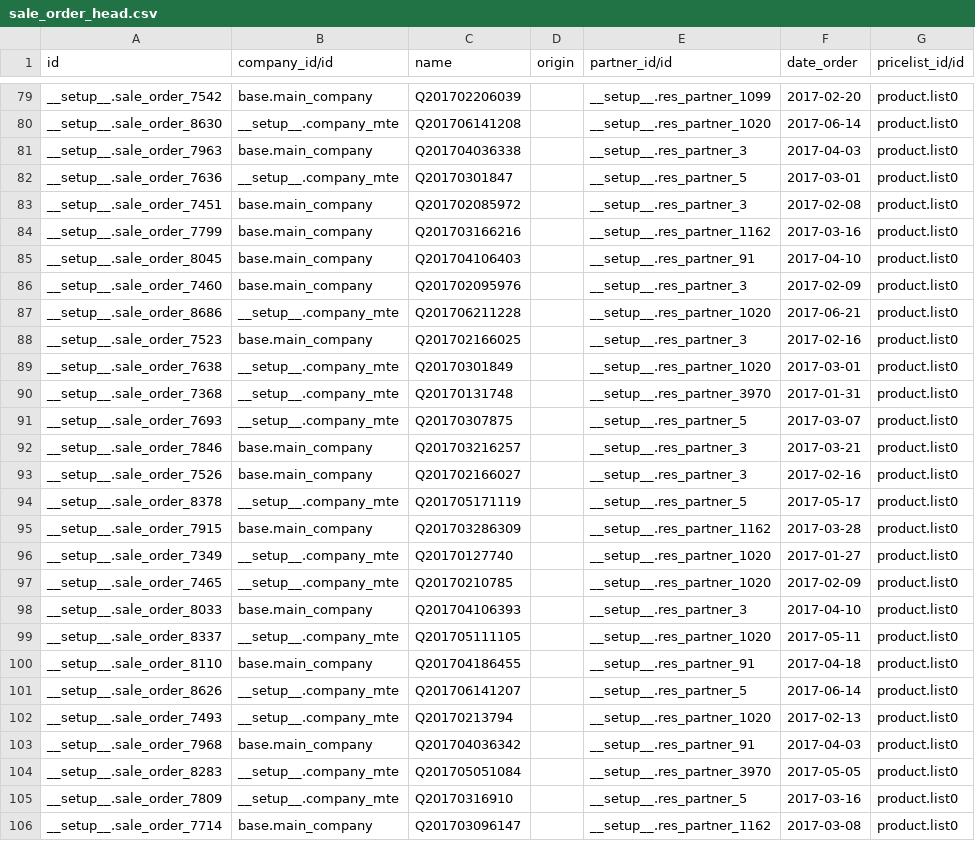
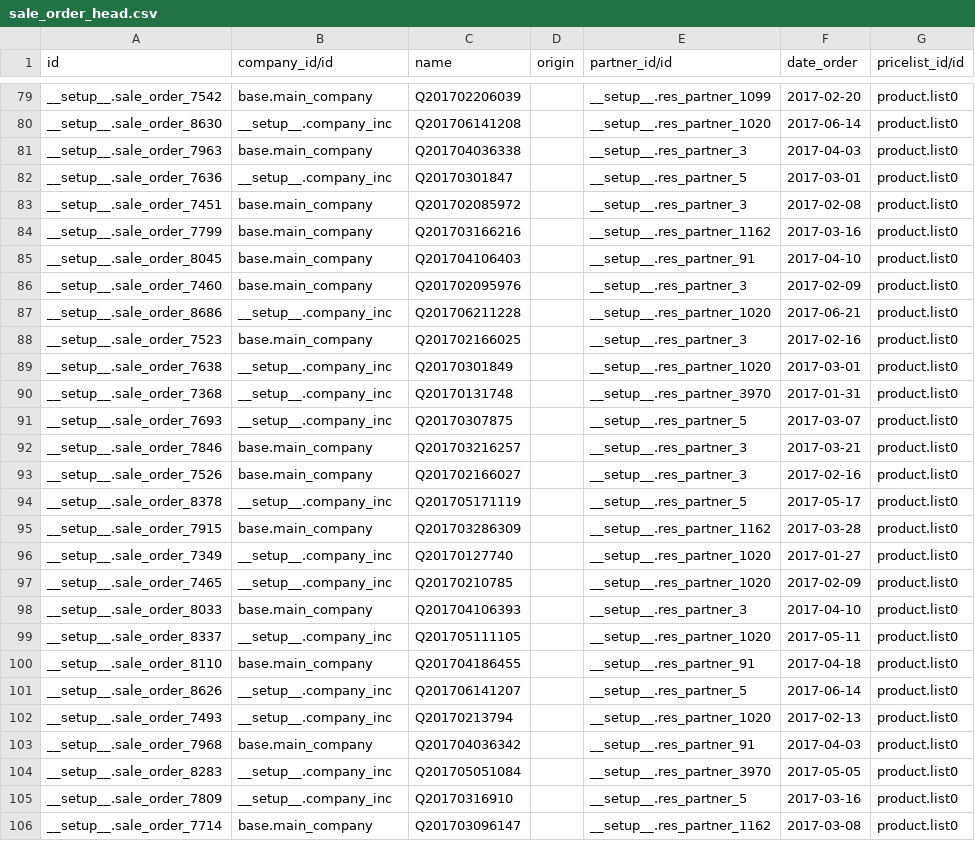
Before and after one commit to camptocamp/odoo-apps, a CSV file: odoo/data/demo/sale_order_head.csv, drawn as a sheet; only a part is shown, gaps mark what is left out; the diff covers the shown part only; the diff names each change by its address in the sheet, - before the commit and + after, or states it on an @@ line.

Commit message:
[FIX]Change company_xmlid

```diff
--- a/odoo/data/demo/sale_order_head.csv
+++ b/odoo/data/demo/sale_order_head.csv
-B80 (company_id/id): __setup__.company_mte
+B80 (company_id/id): __setup__.company_inc
-B82 (company_id/id): __setup__.company_mte
+B82 (company_id/id): __setup__.company_inc
-B87 (company_id/id): __setup__.company_mte
+B87 (company_id/id): __setup__.company_inc
-B89:B91 (company_id/id): __setup__.company_mte
+B89:B91 (company_id/id): __setup__.company_inc
-B94 (company_id/id): __setup__.company_mte
+B94 (company_id/id): __setup__.company_inc
-B96:B97 (company_id/id): __setup__.company_mte
+B96:B97 (company_id/id): __setup__.company_inc
-B99 (company_id/id): __setup__.company_mte
+B99 (company_id/id): __setup__.company_inc
-B101:B102 (company_id/id): __setup__.company_mte
+B101:B102 (company_id/id): __setup__.company_inc
-B104:B105 (company_id/id): __setup__.company_mte
+B104:B105 (company_id/id): __setup__.company_inc
```
Also changed, not shown: 165 edited cells elsewhere in this file, odoo/data/install/account.csv, odoo/data/install/account_asset_asset.csv, 19 other files.
